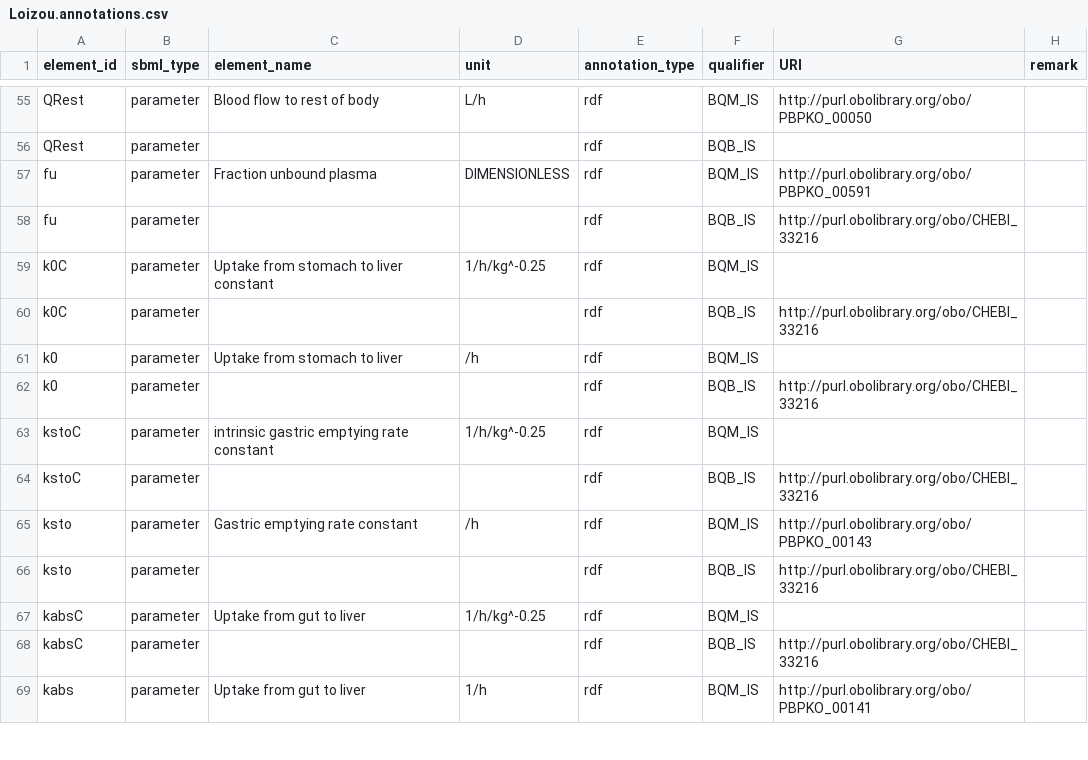
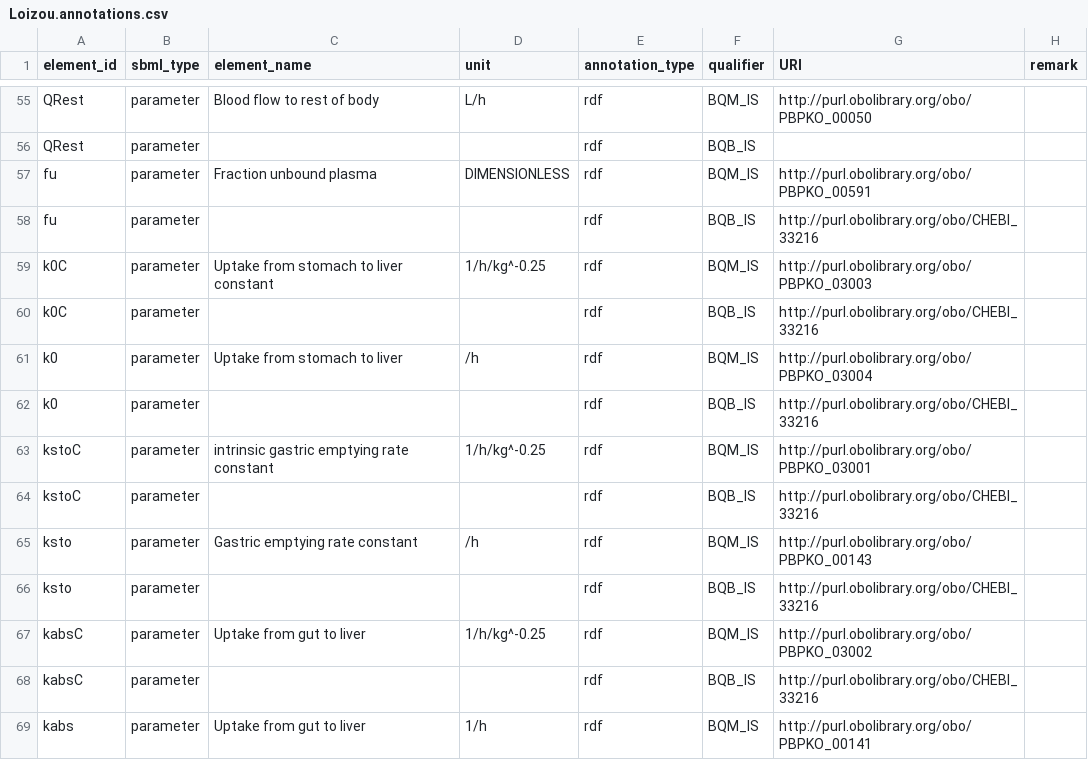
Before and after one commit to fair-pbk/exposure-route-pbk-models, a CSV file: models/oral/Bisphenols/Loizou/Loizou.annotations.csv, drawn as a sheet; only a part is shown, gaps mark what is left out.

```diff
--- a/models/oral/Bisphenols/Loizou/Loizou.annotations.csv
+++ b/models/oral/Bisphenols/Loizou/Loizou.annotations.csv
@@ -58,7 +58,7 @@ fu,parameter,Fraction unbound plasma,DIMENSIONLESS,rdf,BQM_IS,http://purl.obolib
 fu,parameter,,,rdf,BQB_IS,http://purl.obolibrary.org/obo/CHEBI_33216,
-k0C,parameter,Uptake from stomach to liver constant,1/h/kg^-0.25,rdf,BQM_IS,,
+k0C,parameter,Uptake from stomach to liver constant,1/h/kg^-0.25,rdf,BQM_IS,http://purl.obolibrary.org/obo/PBPKO_03003,
 k0C,parameter,,,rdf,BQB_IS,http://purl.obolibrary.org/obo/CHEBI_33216,
-k0,parameter,Uptake from stomach to liver,/h,rdf,BQM_IS,,
+k0,parameter,Uptake from stomach to liver,/h,rdf,BQM_IS,http://purl.obolibrary.org/obo/PBPKO_03004,
 k0,parameter,,,rdf,BQB_IS,http://purl.obolibrary.org/obo/CHEBI_33216,
-kstoC,parameter,intrinsic gastric emptying rate constant,1/h/kg^-0.25,rdf,BQM_IS,,
+kstoC,parameter,intrinsic gastric emptying rate constant,1/h/kg^-0.25,rdf,BQM_IS,http://purl.obolibrary.org/obo/PBPKO_03001,
 kstoC,parameter,,,rdf,BQB_IS,http://purl.obolibrary.org/obo/CHEBI_33216,
@@ -66,3 +66,3 @@ ksto,parameter,Gastric emptying rate constant,/h,rdf,BQM_IS,http://purl.obolibra
 ksto,parameter,,,rdf,BQB_IS,http://purl.obolibrary.org/obo/CHEBI_33216,
-kabsC,parameter,Uptake from gut to liver,1/h/kg^-0.25,rdf,BQM_IS,,
+kabsC,parameter,Uptake from gut to liver,1/h/kg^-0.25,rdf,BQM_IS,http://purl.obolibrary.org/obo/PBPKO_03002,
 kabsC,parameter,,,rdf,BQB_IS,http://purl.obolibrary.org/obo/CHEBI_33216,
```
Also changed, not shown: models/oral/Bisphenols/Karrer/Karrer.annotations.csv, models/oral/Bisphenols/Moreau/Moreau.annotations.csv, 5 other files.
